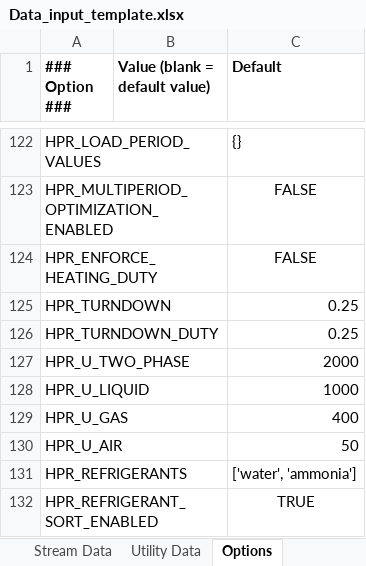
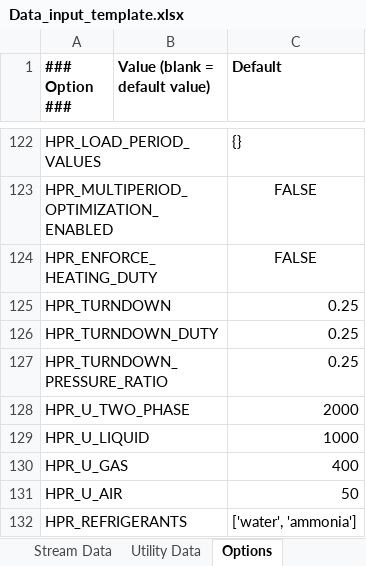
Before and after one commit to waikato-ahuora-smart-energy-systems/OpenPinch, an Excel workbook: Excel_Version/Data_input_template.xlsx, sheet Options, drawn as a sheet; only a part is shown, gaps mark what is left out; the shorter side is filled out with more unchanged rows; values as stored, in another font and other column widths than the file's, no borders; the diff names each change by its address in the sheet, - before the commit and + after, or states it on an @@ line.

```diff
--- a/Excel_Version/Data_input_template.xlsx (sheet Options)
+++ b/Excel_Version/Data_input_template.xlsx (sheet Options)
+row 127: HPR_TURNDOWN_PRESSURE_RATIO |  | 0.25
```
Also changed, not shown: 10 other files.
